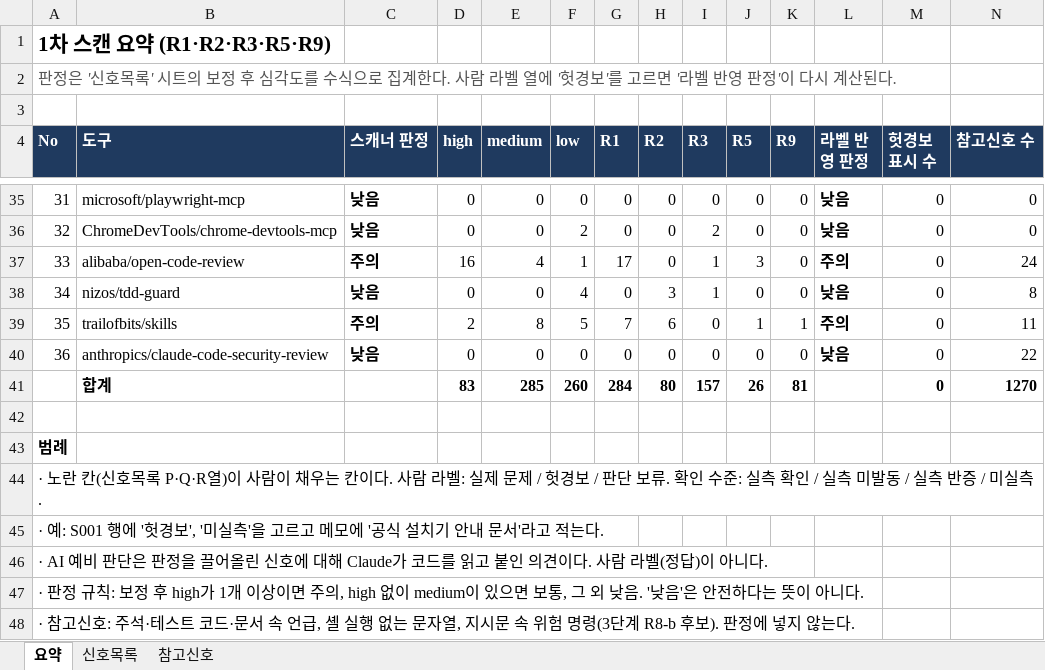
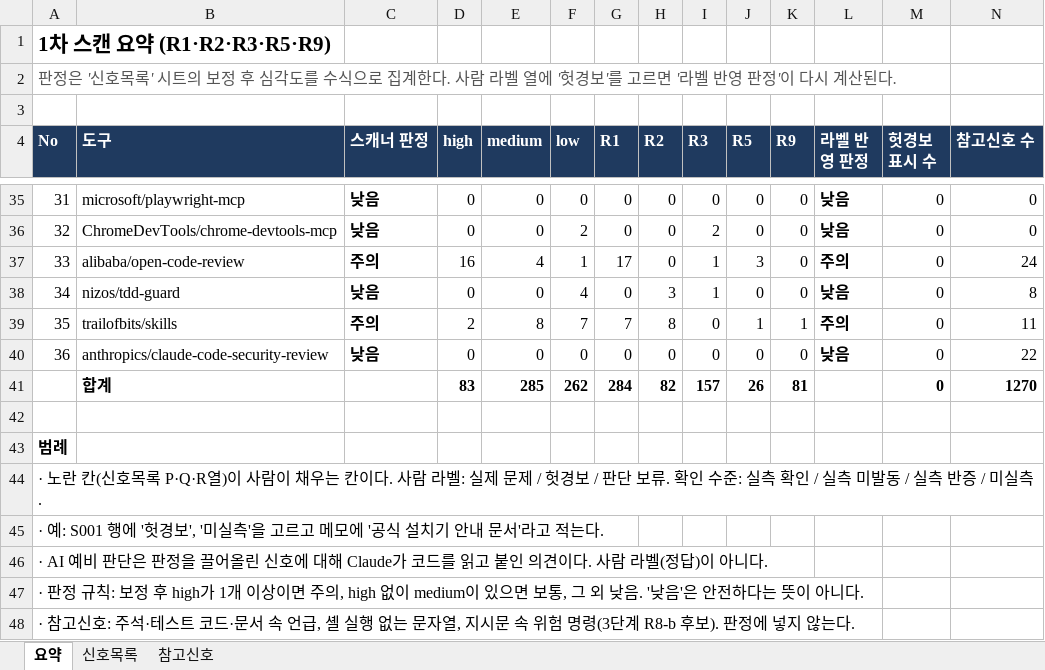
Before and after one commit to 20233014-KYH/New_Project, an Excel workbook: data/security/results/2026-11-09/scan_labeling.xlsx, sheet 요약, drawn as a sheet; only a part is shown, gaps mark what is left out; values as stored, in another font and other column widths than the file's, no borders; the diff names each change by its address in the sheet, - before the commit and + after, or states it on an @@ line.

```diff
--- a/data/security/results/2026-11-09/scan_labeling.xlsx (sheet 요약)
+++ b/data/security/results/2026-11-09/scan_labeling.xlsx (sheet 요약)
-F39 (low): 5
+F39 (low): 7
-H39 (R2): 6
+H39 (R2): 8
-F41 (low): 260
+F41 (low): 262
-H41 (R2): 80
+H41 (R2): 82
```
Also changed, not shown: sheet 신호목록, formulas that keep their value, charts or pictures, 6 other files.
